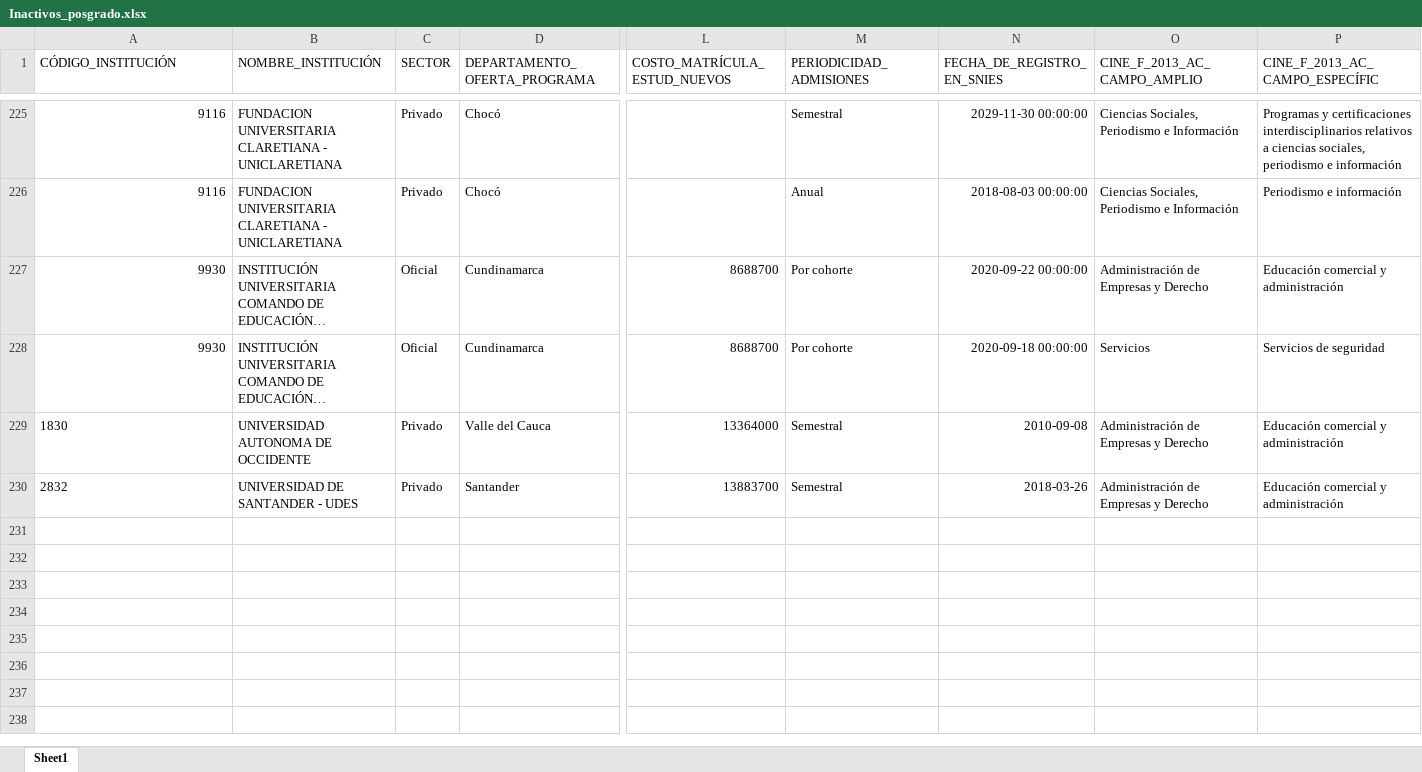
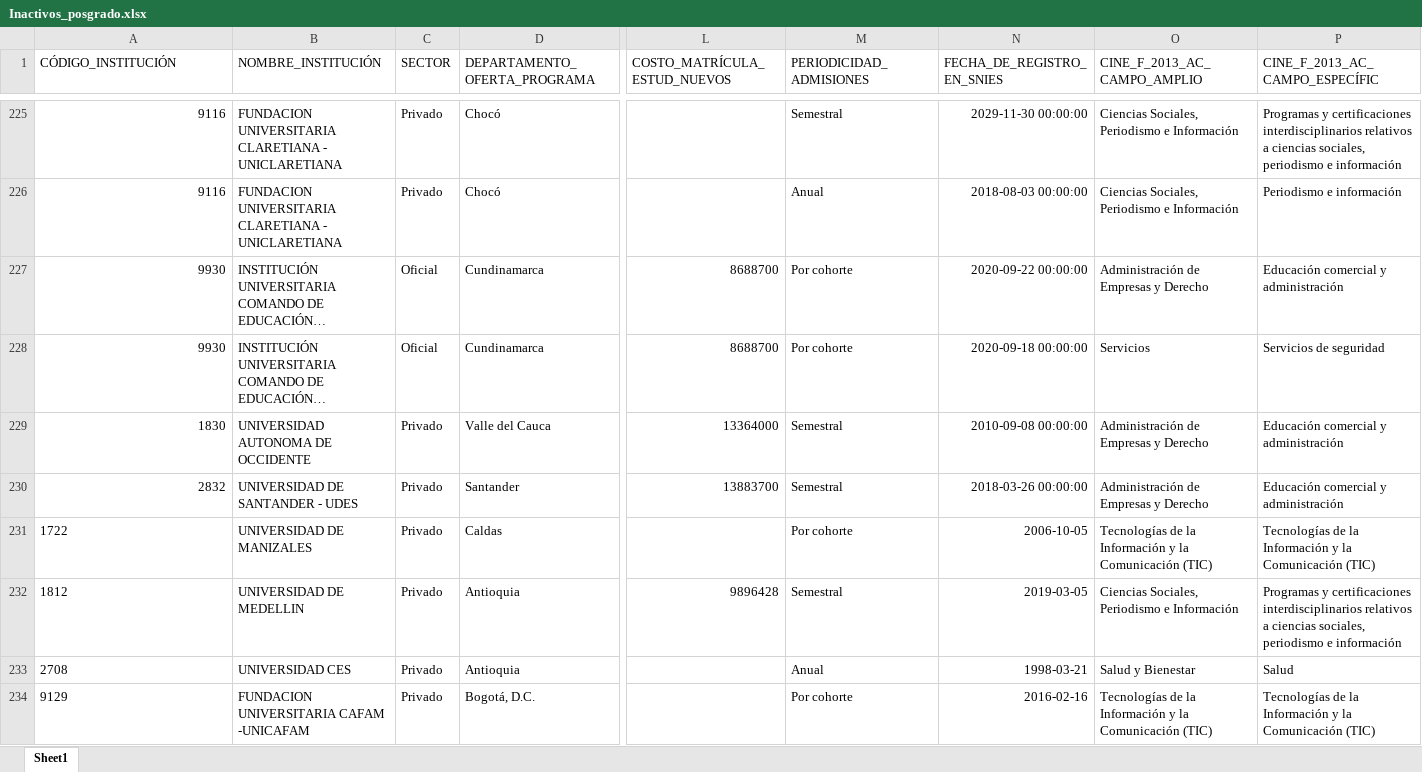
Before and after one commit to dirplaneacionun/snies_monitor_posgrado, an Excel workbook: data/novedades/Inactivos_posgrado.xlsx, sheet Sheet1, drawn as a sheet; only a part is shown, gaps mark what is left out; long unchanged cells end in …; values as stored, in another font and other column widths than the file's, no borders; rows hold the shown columns only; the diff names each change by its address in the sheet, - before the commit and + after, or states it on an @@ line.

```diff
--- a/data/novedades/Inactivos_posgrado.xlsx (sheet Sheet1)
+++ b/data/novedades/Inactivos_posgrado.xlsx (sheet Sheet1)
-A229:A230 alignment: left
+A229:A230 alignment: right
-N229 (FECHA_DE_REGISTRO_EN_SNIES): 2010-09-08
+N229 (FECHA_DE_REGISTRO_EN_SNIES): 2010-09-08 00:00:00
-N230 (FECHA_DE_REGISTRO_EN_SNIES): 2018-03-26
+N230 (FECHA_DE_REGISTRO_EN_SNIES): 2018-03-26 00:00:00
+row 231: 1722 | UNIVERSIDAD DE MANIZALES | Privado | Caldas |  | Por cohorte | 2006-10-05 | Tecnologías de la Información y la Comunicación (TIC) | Tecnologías de la Información y la Comunicación (TIC)
+row 232: 1812 | UNIVERSIDAD DE MEDELLIN | Privado | Antioquia | 9896428 | Semestral | 2019-03-05 | Ciencias Sociales, Periodismo e Información | Programas y certificaciones interdisciplinarios relativos a ciencias sociales, periodismo e información
+row 233: 2708 | UNIVERSIDAD CES | Privado | Antioquia |  | Anual | 1998-03-21 | Salud y Bienestar | Salud
+row 234: 9129 | FUNDACION UNIVERSITARIA CAFAM -UNICAFAM | Privado | Bogotá, D.C. |  | Por cohorte | 2016-02-16 | Tecnologías de la Información y la Comunicación (TIC) | Tecnologías de la Información y la Comunicación (TIC)
```
Also changed, not shown: data/novedades/Nuevos_posgrado.xlsx, 4 other files.
